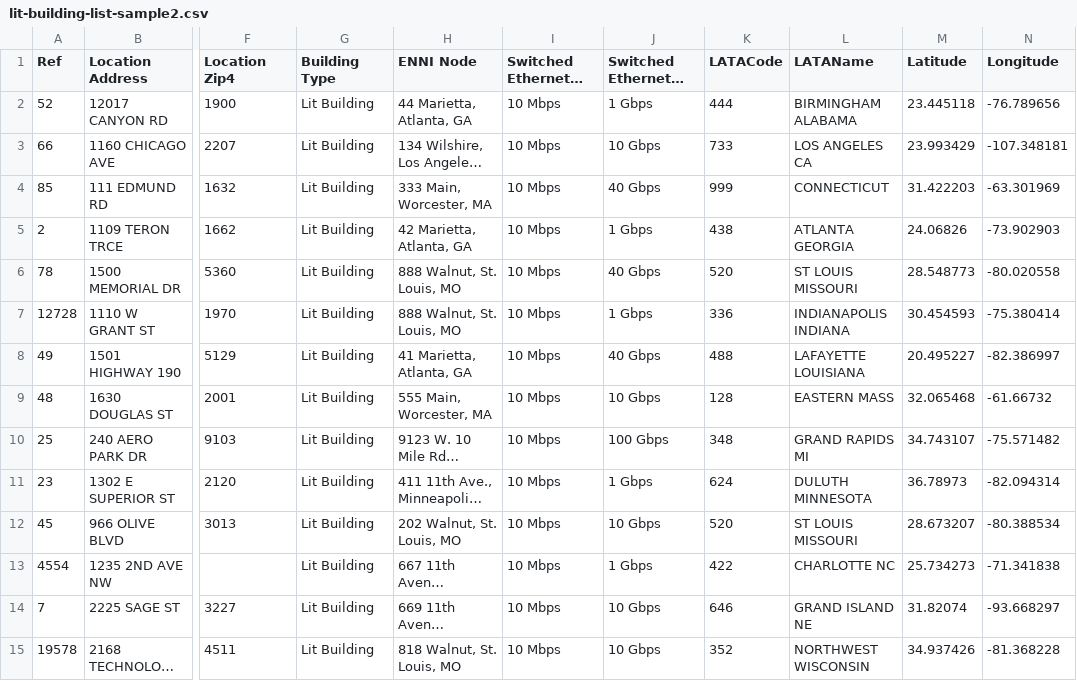
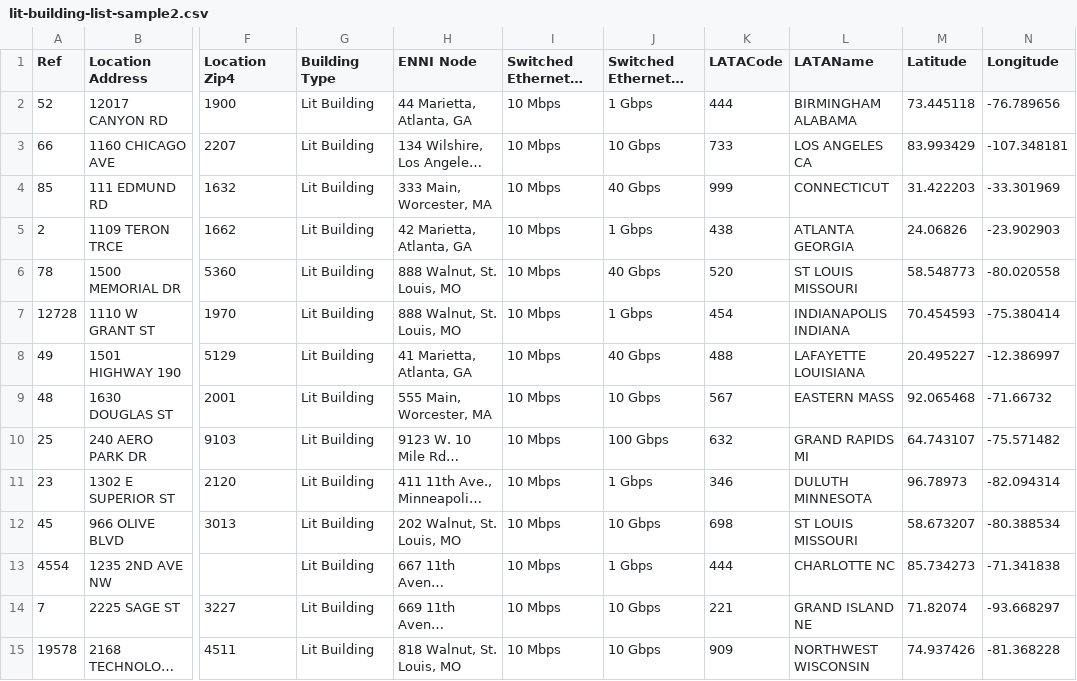
Before and after one commit to cablelabs/architect-challenge, a CSV file: input/lit-building-list-sample2.csv, drawn as a sheet; only a part is shown, gaps mark what is left out; long unchanged cells end in …; the diff names each change by its address in the sheet, - before the commit and + after, or states it on an @@ line.

Commit message:
Update lit-building-list-sample2.csv

```diff
--- a/input/lit-building-list-sample2.csv
+++ b/input/lit-building-list-sample2.csv
-M2 (Latitude): 23.445118
+M2 (Latitude): 73.445118
-M3 (Latitude): 23.993429
+M3 (Latitude): 83.993429
-N4 (Longitude): -63.301969
+N4 (Longitude): -33.301969
-N5 (Longitude): -73.902903
+N5 (Longitude): -23.902903
-M6 (Latitude): 28.548773
+M6 (Latitude): 58.548773
-K7 (LATACode): 336
+K7 (LATACode): 454
-M7 (Latitude): 30.454593
+M7 (Latitude): 70.454593
-N8 (Longitude): -82.386997
+N8 (Longitude): -12.386997
-K9 (LATACode): 128
+K9 (LATACode): 567
-M9 (Latitude): 32.065468
+M9 (Latitude): 92.065468
-N9 (Longitude): -61.66732
+N9 (Longitude): -71.66732
-K10 (LATACode): 348
+K10 (LATACode): 632
-M10 (Latitude): 34.743107
+M10 (Latitude): 64.743107
-K11 (LATACode): 624
+K11 (LATACode): 346
-M11 (Latitude): 36.78973
+M11 (Latitude): 96.78973
-K12 (LATACode): 520
+K12 (LATACode): 698
-M12 (Latitude): 28.673207
+M12 (Latitude): 58.673207
-K13 (LATACode): 422
+K13 (LATACode): 444
-M13 (Latitude): 25.734273
+M13 (Latitude): 85.734273
-K14 (LATACode): 646
+K14 (LATACode): 221
-M14 (Latitude): 31.82074
+M14 (Latitude): 71.82074
-K15 (LATACode): 352
+K15 (LATACode): 909
-M15 (Latitude): 34.937426
+M15 (Latitude): 74.937426
```
